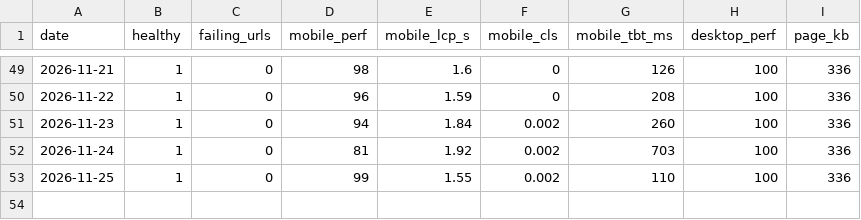
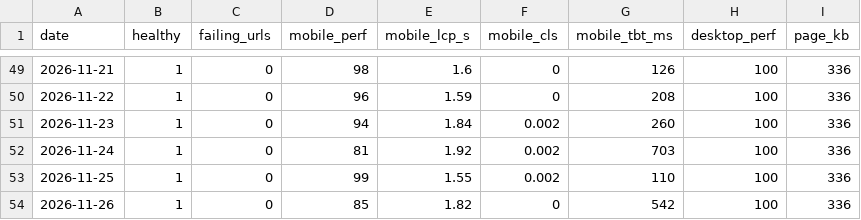
Before and after one commit to bornaxahadi/farnaz-sadeghian, a CSV file: seo/data/health-history.csv, drawn as a sheet; only a part is shown, gaps mark what is left out; the diff names each change by its address in the sheet, - before the commit and + after, or states it on an @@ line.

Commit message:
Daily site health and speed report

```diff
--- a/seo/data/health-history.csv
+++ b/seo/data/health-history.csv
+row 54: 2026-11-26 | 1 | 0 | 85 | 1.82 | 0 | 542 | 100 | 336
```
Also changed, not shown: 2 other files.
